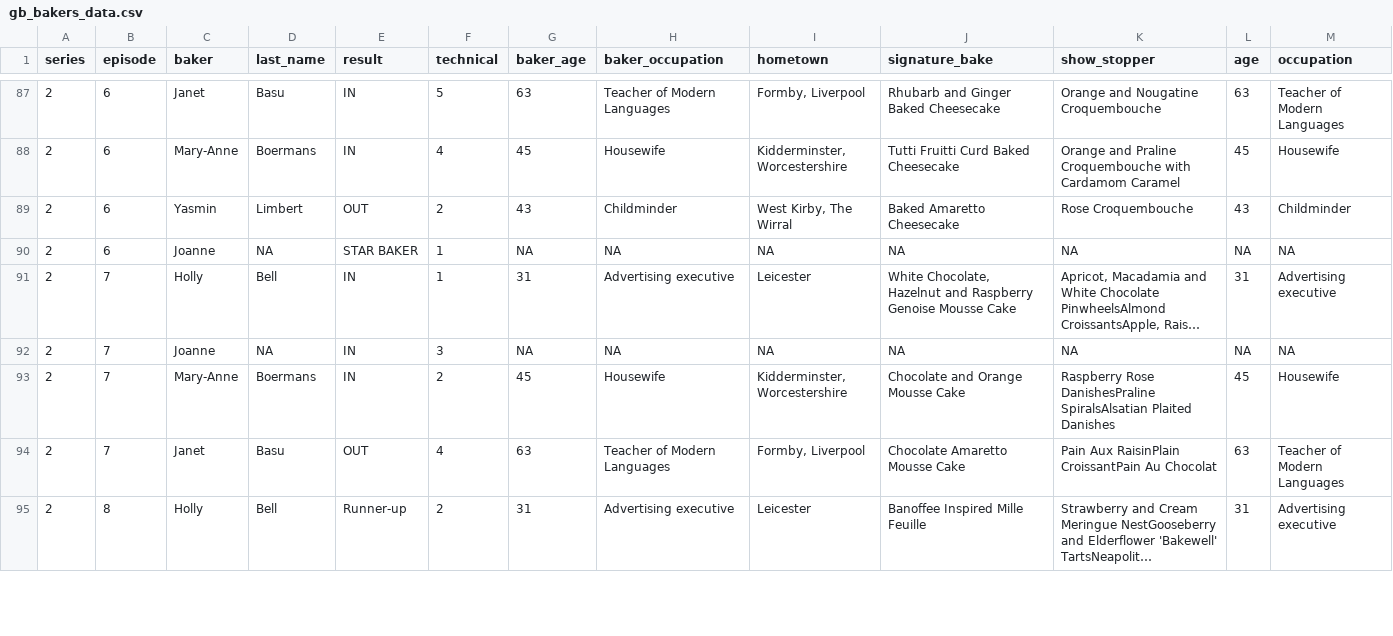
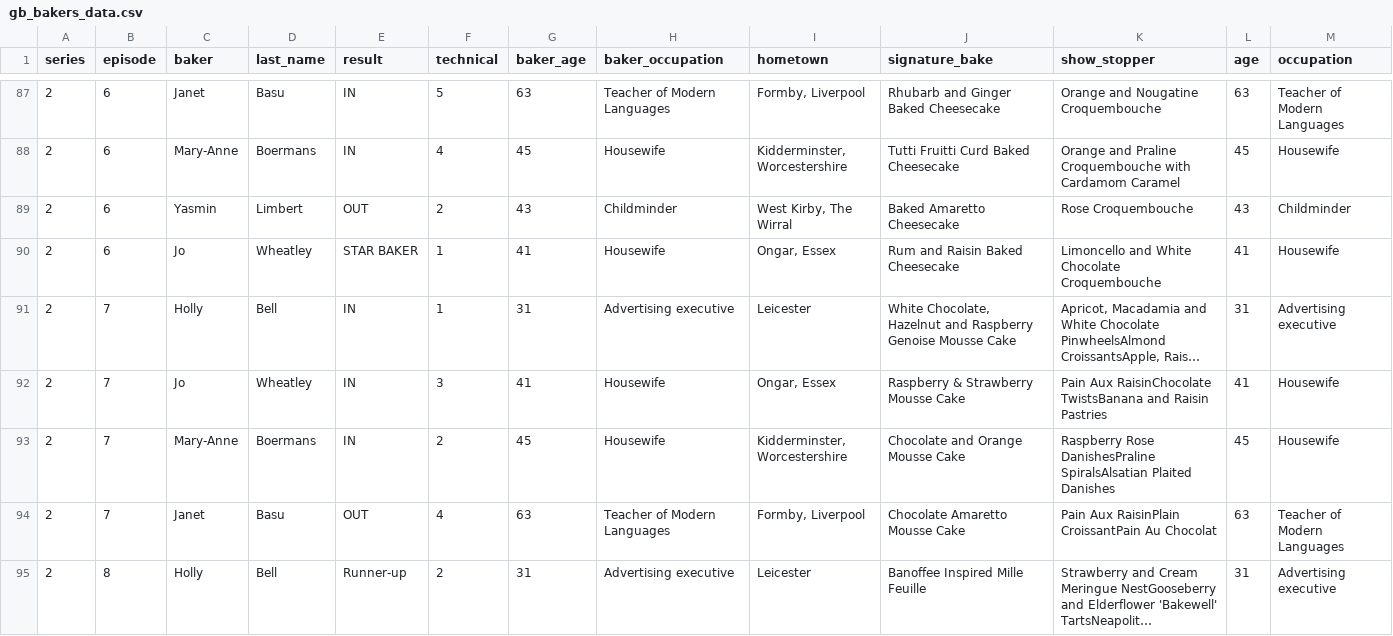
Before and after one commit to tcheouj/p8105_hw2_jt3466, a CSV file: data/gb_bakers_data.csv, drawn as a sheet; only a part is shown, gaps mark what is left out; long unchanged cells end in …; the diff covers the shown part only; the diff names each change by its address in the sheet, - before the commit and + after, or states it on an @@ line.

Commit message:
Edited to include all dumpster-related rows in 2024 Trash Wheel data, edited to handle the "Jo", ""Jo"", "Joanne" mismatch since they are the same baker

```diff
--- a/data/gb_bakers_data.csv
+++ b/data/gb_bakers_data.csv
-C90 (baker): Joanne
+C90 (baker): Jo
-D90 (last_name): NA
+D90 (last_name): Wheatley
-G90 (baker_age): NA
+G90 (baker_age): 41
-H90 (baker_occupation): NA
+H90 (baker_occupation): Housewife
-I90 (hometown): NA
+I90 (hometown): Ongar, Essex
-J90 (signature_bake): NA
+J90 (signature_bake): Rum and Raisin Baked Cheesecake
-K90 (show_stopper): NA
+K90 (show_stopper): Limoncello and White Chocolate Croquembouche
-L90 (age): NA
+L90 (age): 41
-M90 (occupation): NA
+M90 (occupation): Housewife
-C92 (baker): Joanne
+C92 (baker): Jo
-D92 (last_name): NA
+D92 (last_name): Wheatley
-G92 (baker_age): NA
+G92 (baker_age): 41
-H92 (baker_occupation): NA
+H92 (baker_occupation): Housewife
-I92 (hometown): NA
+I92 (hometown): Ongar, Essex
-J92 (signature_bake): NA
+J92 (signature_bake): Raspberry & Strawberry Mousse Cake
-K92 (show_stopper): NA
+K92 (show_stopper): Pain Aux RaisinChocolate TwistsBanana and Raisin Pastries
-L92 (age): NA
+L92 (age): 41
-M92 (occupation): NA
+M92 (occupation): Housewife
```
Also changed, not shown: 54 edited cells elsewhere in this file, 2 other files.
